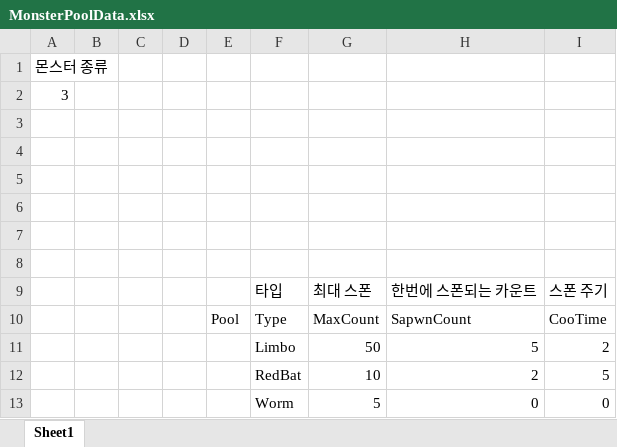
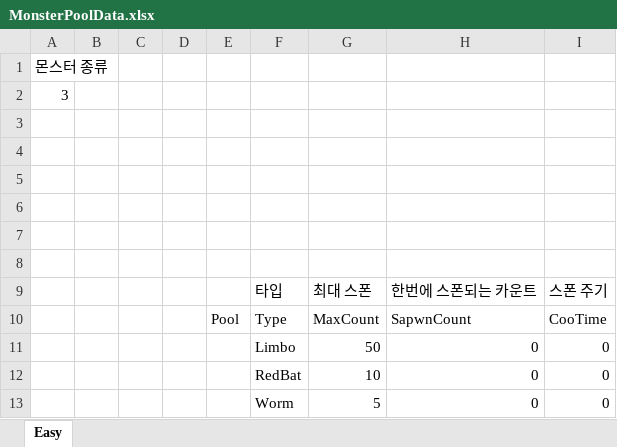
Before and after one commit to weariness00/Just-Run, an Excel workbook: Project/Data/MonsterPoolData.xlsx, sheet Easy, drawn as a sheet; values as stored, in another font and other column widths than the file's, no borders; the diff names each change by its address in the sheet, - before the commit and + after, or states it on an @@ line.

```diff
--- a/Project/Data/MonsterPoolData.xlsx (sheet Easy)
+++ b/Project/Data/MonsterPoolData.xlsx (sheet Easy)
-sheet tab: Sheet1
+sheet tab: Easy
-H11: 5
+H11: 0
-I11: 2
+I11: 0
-H12: 2
+H12: 0
-I12: 5
+I12: 0
```
Also changed, not shown: Project/Data/PlayData.xlsx, 7 other files.
